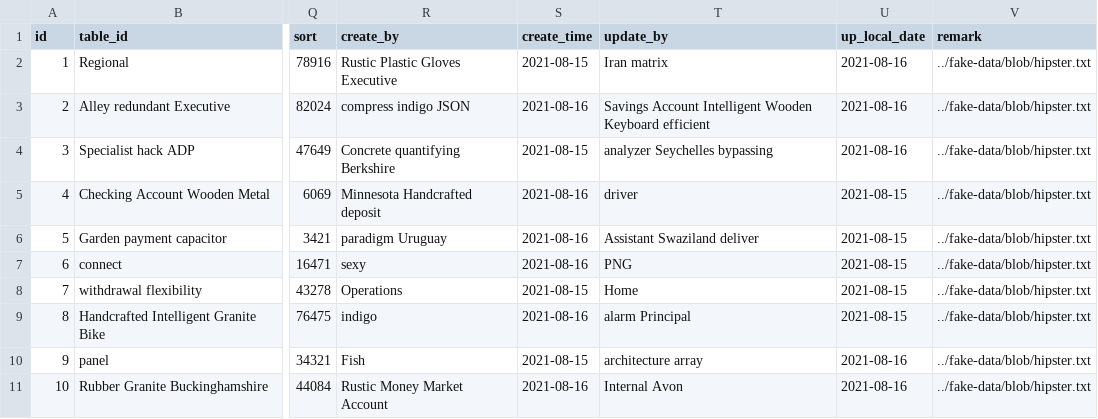
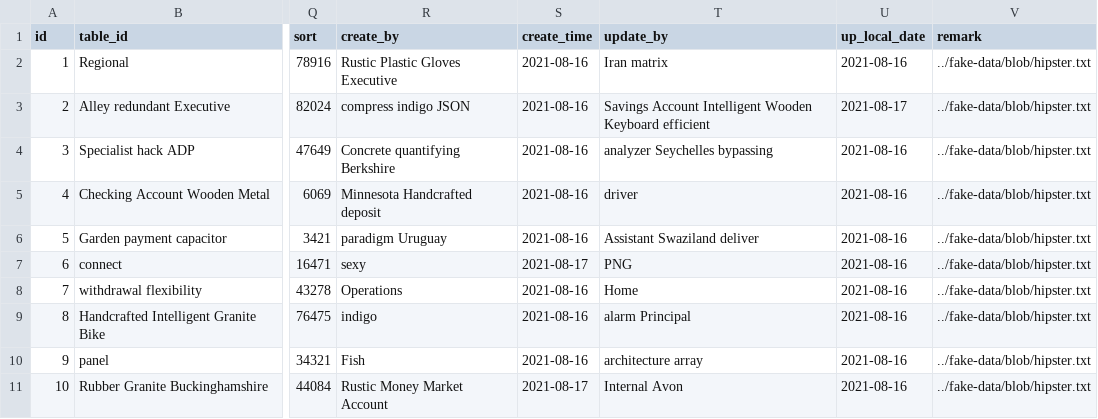
Before and after one commit to TomYule/YueXinJhipster, a CSV file: src/main/resources/config/liquibase/fake-data/gen_table_column.csv, drawn as a sheet; only a part is shown, gaps mark what is left out; the diff names each change by its address in the sheet, - before the commit and + after, or states it on an @@ line.

```diff
--- a/src/main/resources/config/liquibase/fake-data/gen_table_column.csv
+++ b/src/main/resources/config/liquibase/fake-data/gen_table_column.csv
-S2 (create_time): 2021-08-15
+S2 (create_time): 2021-08-16
-U3 (up_local_date): 2021-08-16
+U3 (up_local_date): 2021-08-17
-S4 (create_time): 2021-08-15
+S4 (create_time): 2021-08-16
-U5:U9 (up_local_date): 2021-08-15
+U5:U9 (up_local_date): 2021-08-16
-S7 (create_time): 2021-08-16
+S7 (create_time): 2021-08-17
-S8 (create_time): 2021-08-15
+S8 (create_time): 2021-08-16
-S10 (create_time): 2021-08-15
+S10 (create_time): 2021-08-16
-S11 (create_time): 2021-08-16
+S11 (create_time): 2021-08-17
```
Also changed, not shown: src/main/resources/config/liquibase/fake-data/gen_table.csv, src/main/resources/config/liquibase/fake-data/sys_config.csv, 43 other files.
